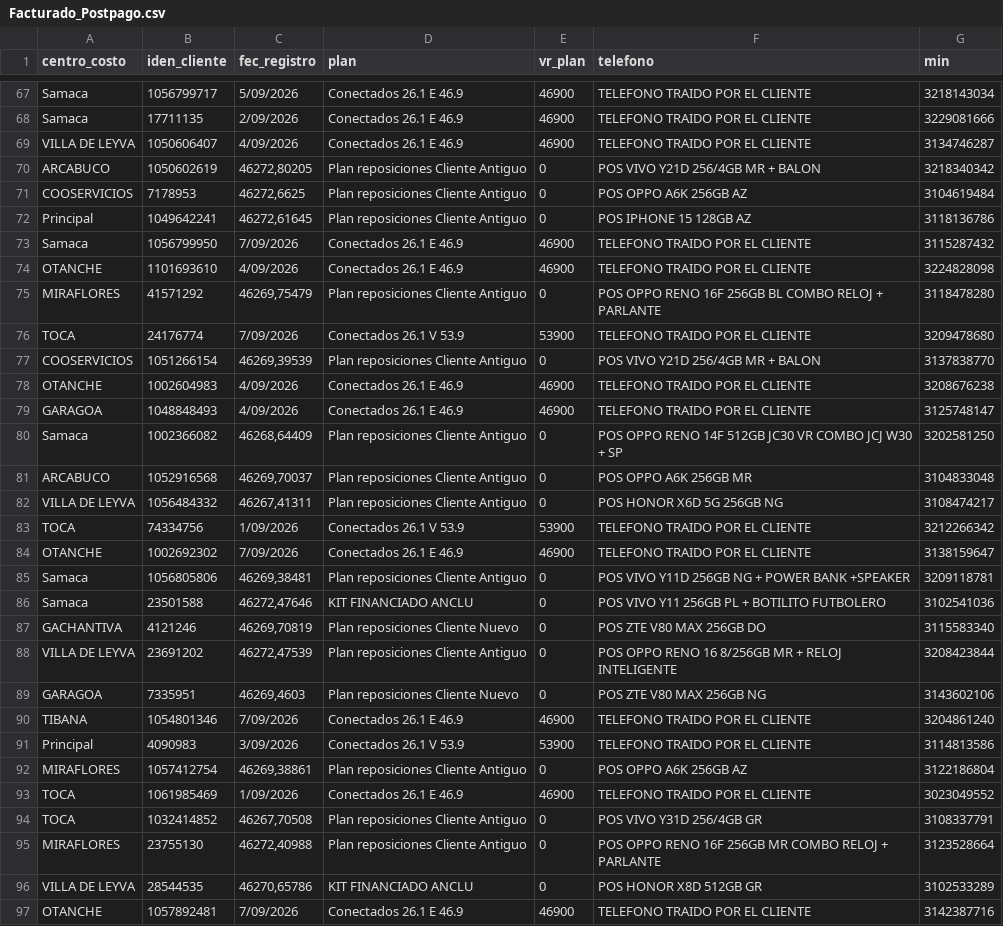
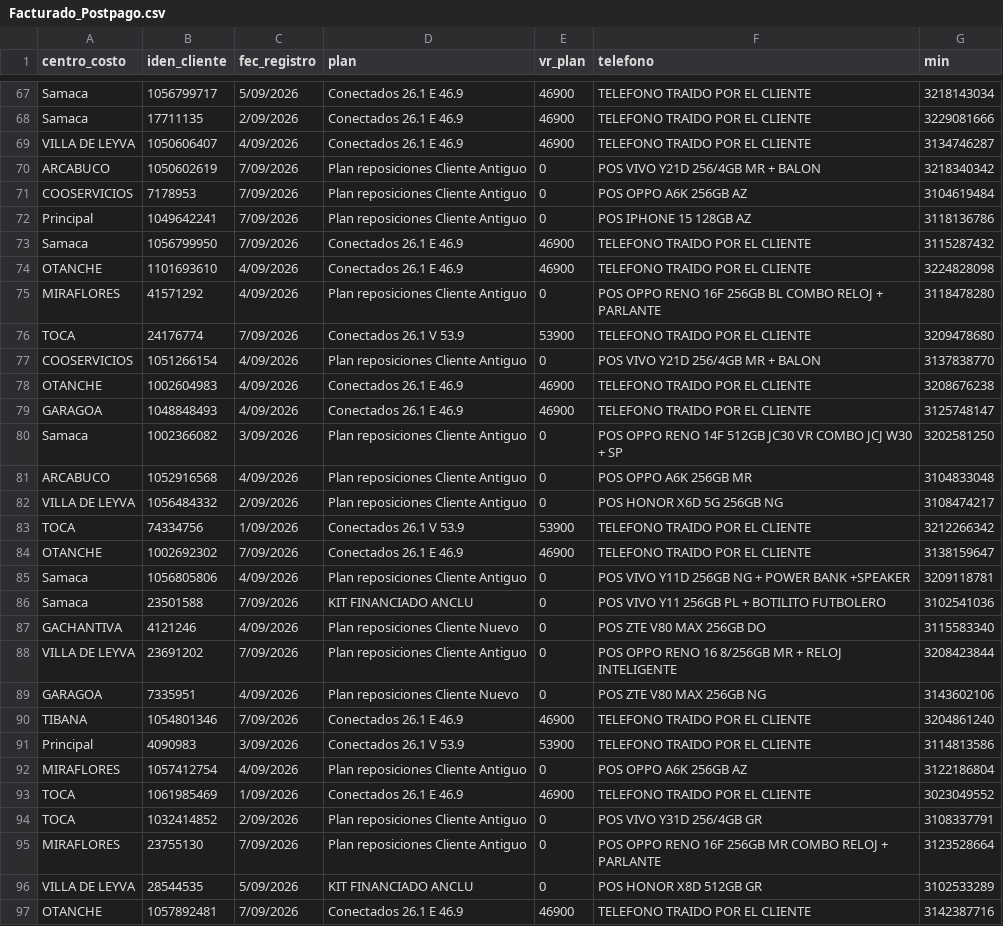
Before and after one commit to lubernu/prueba, a CSV file: Facturado_Postpago.csv, drawn as a sheet; only a part is shown, gaps mark what is left out; the diff covers the shown part only.

```diff
--- a/Facturado_Postpago.csv
+++ b/Facturado_Postpago.csv
@@ -69,29 +69,29 @@ Samaca;17711135;2/09/2026;Conectados 26.1 E 46.9;46900;TELEFONO TRAIDO POR EL CL
 VILLA DE LEYVA;1050606407;4/09/2026;Conectados 26.1 E 46.9;46900;TELEFONO TRAIDO POR EL CLIENTE;3134746287
-ARCABUCO;1050602619;46272,80205;Plan reposiciones Cliente Antiguo;0;POS VIVO Y21D 256/4GB MR + BALON;3218340342
-COOSERVICIOS;7178953;46272,6625;Plan reposiciones Cliente Antiguo;0;POS OPPO A6K 256GB AZ;3104619484
-Principal  ;1049642241;46272,61645;Plan reposiciones Cliente Antiguo;0;POS IPHONE 15 128GB AZ;3118136786
+ARCABUCO;1050602619;7/09/2026;Plan reposiciones Cliente Antiguo;0;POS VIVO Y21D 256/4GB MR + BALON;3218340342
+COOSERVICIOS;7178953;7/09/2026;Plan reposiciones Cliente Antiguo;0;POS OPPO A6K 256GB AZ;3104619484
+Principal  ;1049642241;7/09/2026;Plan reposiciones Cliente Antiguo;0;POS IPHONE 15 128GB AZ;3118136786
 Samaca;1056799950;7/09/2026;Conectados 26.1 E 46.9;46900;TELEFONO TRAIDO POR EL CLIENTE;3115287432
 OTANCHE;1101693610;4/09/2026;Conectados 26.1 E 46.9;46900;TELEFONO TRAIDO POR EL CLIENTE;3224828098
-MIRAFLORES;41571292;46269,75479;Plan reposiciones Cliente Antiguo;0;POS OPPO RENO 16F 256GB BL COMBO RELOJ + PARLANTE;3118478280
+MIRAFLORES;41571292;4/09/2026;Plan reposiciones Cliente Antiguo;0;POS OPPO RENO 16F 256GB BL COMBO RELOJ + PARLANTE;3118478280
 TOCA;24176774;7/09/2026;Conectados 26.1 V 53.9;53900;TELEFONO TRAIDO POR EL CLIENTE;3209478680
-COOSERVICIOS;1051266154;46269,39539;Plan reposiciones Cliente Antiguo;0;POS VIVO Y21D 256/4GB MR + BALON;3137838770
+COOSERVICIOS;1051266154;4/09/2026;Plan reposiciones Cliente Antiguo;0;POS VIVO Y21D 256/4GB MR + BALON;3137838770
 OTANCHE;1002604983;4/09/2026;Conectados 26.1 E 46.9;46900;TELEFONO TRAIDO POR EL CLIENTE;3208676238
 GARAGOA;1048848493;4/09/2026;Conectados 26.1 E 46.9;46900;TELEFONO TRAIDO POR EL CLIENTE;3125748147
-Samaca;1002366082;46268,64409;Plan reposiciones Cliente Antiguo;0;POS OPPO RENO 14F 512GB JC30 VR COMBO JCJ W30 + SP;3202581250
-ARCABUCO;1052916568;46269,70037;Plan reposiciones Cliente Antiguo;0;POS OPPO A6K 256GB MR;3104833048
-VILLA DE LEYVA;1056484332;46267,41311;Plan reposiciones Cliente Antiguo;0;POS HONOR X6D 5G 256GB NG;3108474217
+Samaca;1002366082;3/09/2026;Plan reposiciones Cliente Antiguo;0;POS OPPO RENO 14F 512GB JC30 VR COMBO JCJ W30 + SP;3202581250
+ARCABUCO;1052916568;4/09/2026;Plan reposiciones Cliente Antiguo;0;POS OPPO A6K 256GB MR;3104833048
+VILLA DE LEYVA;1056484332;2/09/2026;Plan reposiciones Cliente Antiguo;0;POS HONOR X6D 5G 256GB NG;3108474217
 TOCA;74334756;1/09/2026;Conectados 26.1 V 53.9;53900;TELEFONO TRAIDO POR EL CLIENTE;3212266342
 OTANCHE;1002692302;7/09/2026;Conectados 26.1 E 46.9;46900;TELEFONO TRAIDO POR EL CLIENTE;3138159647
-Samaca;1056805806;46269,38481;Plan reposiciones Cliente Antiguo;0;POS VIVO Y11D 256GB NG + POWER BANK +SPEAKER;3209118781
-Samaca;23501588;46272,47646;KIT FINANCIADO ANCLU ;0;POS VIVO Y11 256GB PL + BOTILITO FUTBOLERO;3102541036
-GACHANTIVA;4121246;46269,70819;Plan reposiciones Cliente Nuevo;0;POS ZTE V80 MAX 256GB DO;3115583340
-VILLA DE LEYVA;23691202;46272,47539;Plan reposiciones Cliente Antiguo;0;POS OPPO RENO 16 8/256GB MR + RELOJ INTELIGENTE;3208423844
-GARAGOA;7335951;46269,4603;Plan reposiciones Cliente Nuevo;0;POS ZTE V80 MAX 256GB NG;3143602106
+Samaca;1056805806;4/09/2026;Plan reposiciones Cliente Antiguo;0;POS VIVO Y11D 256GB NG + POWER BANK +SPEAKER;3209118781
+Samaca;23501588;7/09/2026;KIT FINANCIADO ANCLU ;0;POS VIVO Y11 256GB PL + BOTILITO FUTBOLERO;3102541036
+GACHANTIVA;4121246;4/09/2026;Plan reposiciones Cliente Nuevo;0;POS ZTE V80 MAX 256GB DO;3115583340
+VILLA DE LEYVA;23691202;7/09/2026;Plan reposiciones Cliente Antiguo;0;POS OPPO RENO 16 8/256GB MR + RELOJ INTELIGENTE;3208423844
+GARAGOA;7335951;4/09/2026;Plan reposiciones Cliente Nuevo;0;POS ZTE V80 MAX 256GB NG;3143602106
 TIBANA;1054801346;7/09/2026;Conectados 26.1 E 46.9;46900;TELEFONO TRAIDO POR EL CLIENTE;3204861240
 Principal  ;4090983;3/09/2026;Conectados 26.1 V 53.9;53900;TELEFONO TRAIDO POR EL CLIENTE;3114813586
-MIRAFLORES;1057412754;46269,38861;Plan reposiciones Cliente Antiguo;0;POS OPPO A6K 256GB AZ;3122186804
+MIRAFLORES;1057412754;4/09/2026;Plan reposiciones Cliente Antiguo;0;POS OPPO A6K 256GB AZ;3122186804
 TOCA;1061985469;1/09/2026;Conectados 26.1 E 46.9;46900;TELEFONO TRAIDO POR EL CLIENTE;3023049552
-TOCA;1032414852;46267,70508;Plan reposiciones Cliente Antiguo;0;POS VIVO Y31D 256/4GB GR;3108337791
-MIRAFLORES;23755130;46272,40988;Plan reposiciones Cliente Antiguo;0;POS OPPO RENO 16F 256GB MR COMBO RELOJ + PARLANTE;3123528664
-VILLA DE LEYVA;28544535;46270,65786;KIT FINANCIADO ANCLU ;0;POS HONOR X8D 512GB GR;3102533289
+TOCA;1032414852;2/09/2026;Plan reposiciones Cliente Antiguo;0;POS VIVO Y31D 256/4GB GR;3108337791
+MIRAFLORES;23755130;7/09/2026;Plan reposiciones Cliente Antiguo;0;POS OPPO RENO 16F 256GB MR COMBO RELOJ + PARLANTE;3123528664
+VILLA DE LEYVA;28544535;5/09/2026;KIT FINANCIADO ANCLU ;0;POS HONOR X8D 512GB GR;3102533289
 OTANCHE;1057892481;7/09/2026;Conectados 26.1 E 46.9;46900;TELEFONO TRAIDO POR EL CLIENTE;3142387716
```
Also changed, not shown: 2 added rows and 80 edited cells elsewhere in this file.
